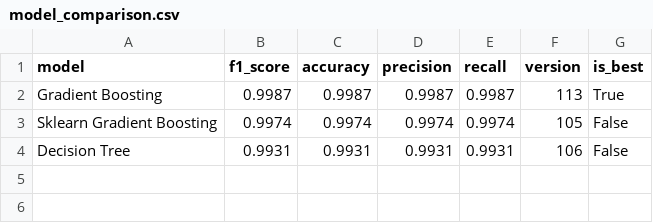
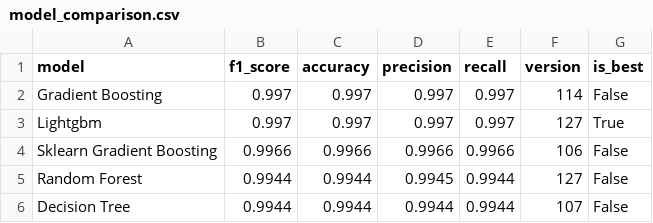
Before and after one commit to saqibahmadsiddiqui/aqi-forecasting-system, a CSV file: data/processed/model_comparison.csv, drawn as a sheet.

```diff
--- a/data/processed/model_comparison.csv
+++ b/data/processed/model_comparison.csv
@@ -1,4 +1,6 @@
 model,f1_score,accuracy,precision,recall,version,is_best
-Gradient Boosting,0.9987,0.9987,0.9987,0.9987,113,True
-Sklearn Gradient Boosting,0.9974,0.9974,0.9974,0.9974,105,False
-Decision Tree,0.9931,0.9931,0.9931,0.9931,106,False
+Gradient Boosting,0.997,0.997,0.997,0.997,114,False
+Lightgbm,0.997,0.997,0.997,0.997,127,True
+Sklearn Gradient Boosting,0.9966,0.9966,0.9966,0.9966,106,False
+Random Forest,0.9944,0.9944,0.9945,0.9944,127,False
+Decision Tree,0.9944,0.9944,0.9944,0.9944,107,False
```
Also changed, not shown: data/processed/latest_predictions.csv.
